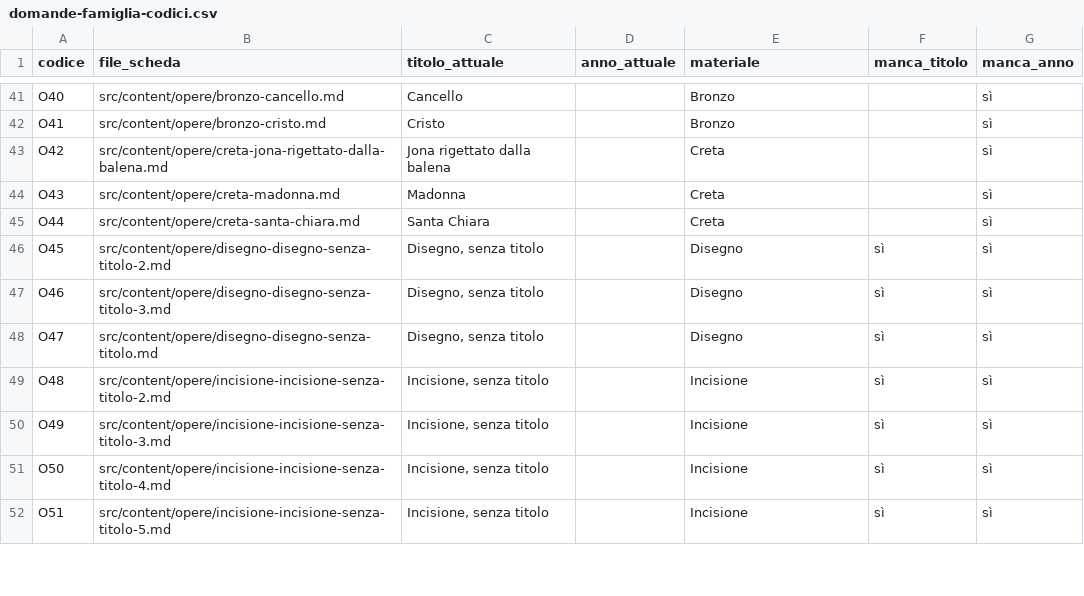
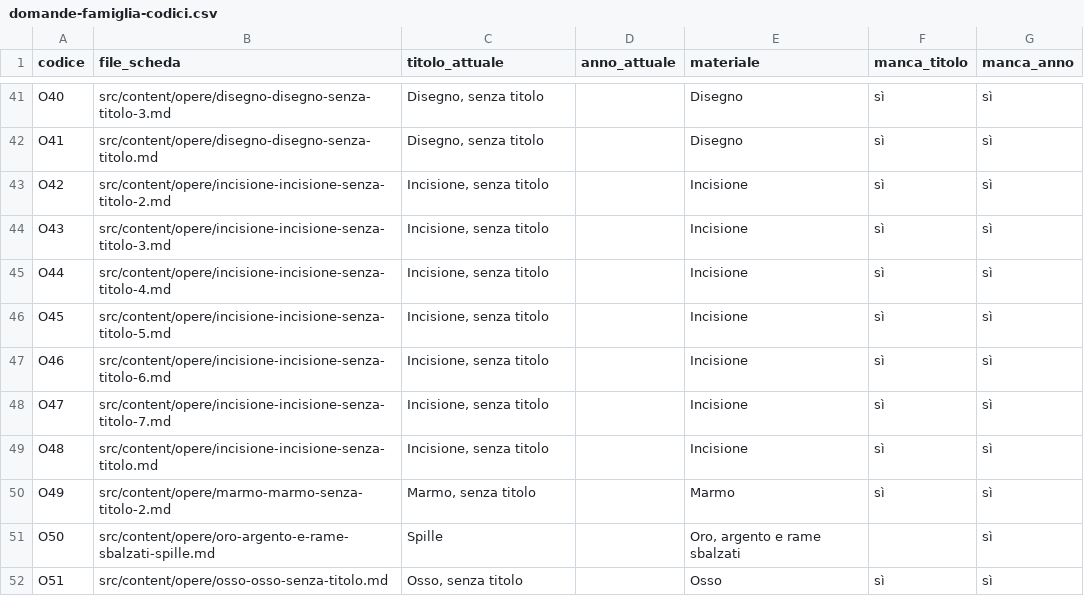
Before and after one commit to marco-tool/giusepperomanelli.it, a CSV file: archivio/recupero-2026/domande-famiglia-codici.csv, drawn as a sheet; only a part is shown, gaps mark what is left out; the diff covers the shown part only; the diff names each change by its address in the sheet, - before the commit and + after, or states it on an @@ line.

```diff
--- a/archivio/recupero-2026/domande-famiglia-codici.csv
+++ b/archivio/recupero-2026/domande-famiglia-codici.csv
-B41 (file_scheda): src/content/opere/bronzo-cancello.md
+B41 (file_scheda): src/content/opere/disegno-disegno-senza-titolo-3.md
-C41 (titolo_attuale): Cancello
+C41 (titolo_attuale): Disegno, senza titolo
-E41:E42 (materiale): Bronzo
+E41:E42 (materiale): Disegno
-F41:F45 (manca_titolo): (empty)
+F41:F45 (manca_titolo): sì
-B42 (file_scheda): src/content/opere/bronzo-cristo.md
+B42 (file_scheda): src/content/opere/disegno-disegno-senza-titolo.md
-C42 (titolo_attuale): Cristo
+C42 (titolo_attuale): Disegno, senza titolo
-B43 (file_scheda): src/content/opere/creta-jona-rigettato-dalla-balena.md
+B43 (file_scheda): src/content/opere/incisione-incisione-senza-titolo-2.md
-C43 (titolo_attuale): Jona rigettato dalla balena
+C43 (titolo_attuale): Incisione, senza titolo
-E43:E45 (materiale): Creta
+E43:E45 (materiale): Incisione
-B44 (file_scheda): src/content/opere/creta-madonna.md
+B44 (file_scheda): src/content/opere/incisione-incisione-senza-titolo-3.md
-C44 (titolo_attuale): Madonna
+C44 (titolo_attuale): Incisione, senza titolo
-B45 (file_scheda): src/content/opere/creta-santa-chiara.md
+B45 (file_scheda): src/content/opere/incisione-incisione-senza-titolo-4.md
-C45 (titolo_attuale): Santa Chiara
+C45 (titolo_attuale): Incisione, senza titolo
-B46 (file_scheda): src/content/opere/disegno-disegno-senza-titolo-2.md
+B46 (file_scheda): src/content/opere/incisione-incisione-senza-titolo-5.md
-C46:C48 (titolo_attuale): Disegno, senza titolo
+C46:C48 (titolo_attuale): Incisione, senza titolo
-E46:E48 (materiale): Disegno
+E46:E48 (materiale): Incisione
-B47 (file_scheda): src/content/opere/disegno-disegno-senza-titolo-3.md
+B47 (file_scheda): src/content/opere/incisione-incisione-senza-titolo-6.md
-B48 (file_scheda): src/content/opere/disegno-disegno-senza-titolo.md
+B48 (file_scheda): src/content/opere/incisione-incisione-senza-titolo-7.md
-B49 (file_scheda): src/content/opere/incisione-incisione-senza-titolo-2.md
+B49 (file_scheda): src/content/opere/incisione-incisione-senza-titolo.md
-B50 (file_scheda): src/content/opere/incisione-incisione-senza-titolo-3.md
+B50 (file_scheda): src/content/opere/marmo-marmo-senza-titolo-2.md
-C50 (titolo_attuale): Incisione, senza titolo
+C50 (titolo_attuale): Marmo, senza titolo
-E50 (materiale): Incisione
+E50 (materiale): Marmo
-B51 (file_scheda): src/content/opere/incisione-incisione-senza-titolo-4.md
+B51 (file_scheda): src/content/opere/oro-argento-e-rame-sbalzati-spille.md
-C51 (titolo_attuale): Incisione, senza titolo
+C51 (titolo_attuale): Spille
-E51 (materiale): Incisione
+E51 (materiale): Oro, argento e rame sbalzati
-F51 (manca_titolo): sì
+F51 (manca_titolo): (empty)
-B52 (file_scheda): src/content/opere/incisione-incisione-senza-titolo-5.md
+B52 (file_scheda): src/content/opere/osso-osso-senza-titolo.md
-C52 (titolo_attuale): Incisione, senza titolo
+C52 (titolo_attuale): Osso, senza titolo
-E52 (materiale): Incisione
+E52 (materiale): Osso
```
Also changed, not shown: 6 removed rows and 115 edited cells elsewhere in this file, 14 other files.
